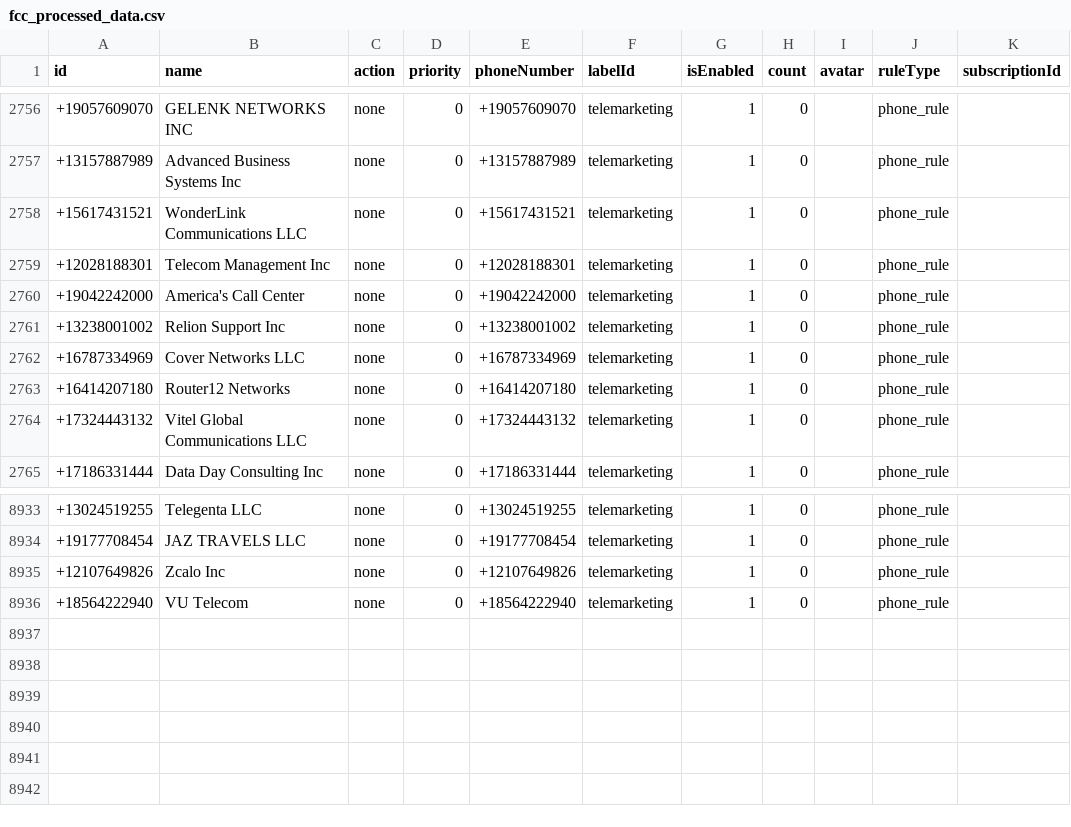
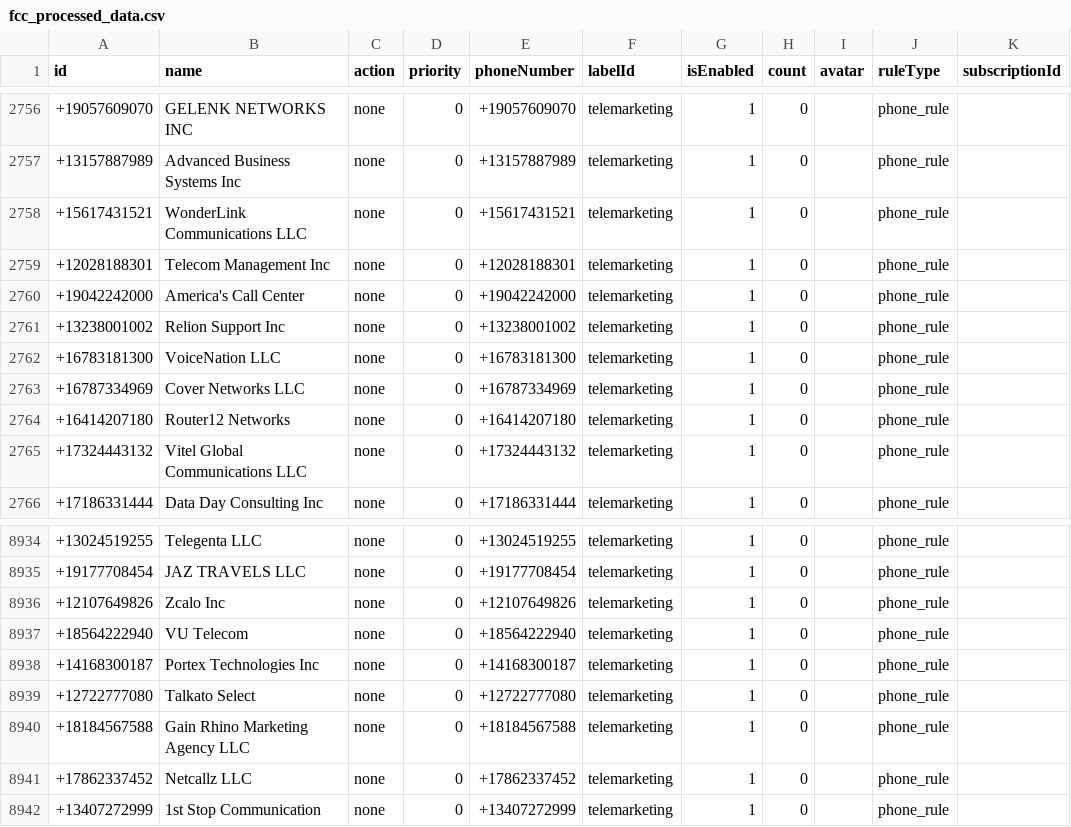
Before and after one commit to choicenew/yourcallrule, a CSV file: US/fcc_processed_data.csv, drawn as a sheet; only a part is shown, gaps mark what is left out.

```diff
--- a/US/fcc_processed_data.csv
+++ b/US/fcc_processed_data.csv
@@ -2761,2 +2761,3 @@ id,name,action,priority,phoneNumber,labelId,isEnabled,count,avatar,ruleType,subs
 +13238001002,Relion Support Inc,none,0,+13238001002,telemarketing,1,0,,phone_rule,
++16783181300,VoiceNation LLC,none,0,+16783181300,telemarketing,1,0,,phone_rule,
 +16787334969,Cover Networks LLC,none,0,+16787334969,telemarketing,1,0,,phone_rule,
@@ -8936 +8937,6 @@ id,name,action,priority,phoneNumber,labelId,isEnabled,count,avatar,ruleType,subs
 +18564222940,VU Telecom,none,0,+18564222940,telemarketing,1,0,,phone_rule,
++14168300187,Portex Technologies Inc,none,0,+14168300187,telemarketing,1,0,,phone_rule,
++12722777080,Talkato Select,none,0,+12722777080,telemarketing,1,0,,phone_rule,
++18184567588,Gain Rhino Marketing Agency LLC,none,0,+18184567588,telemarketing,1,0,,phone_rule,
++17862337452,Netcallz LLC,none,0,+17862337452,telemarketing,1,0,,phone_rule,
++13407272999,1st Stop Communication,none,0,+13407272999,telemarketing,1,0,,phone_rule,
```
